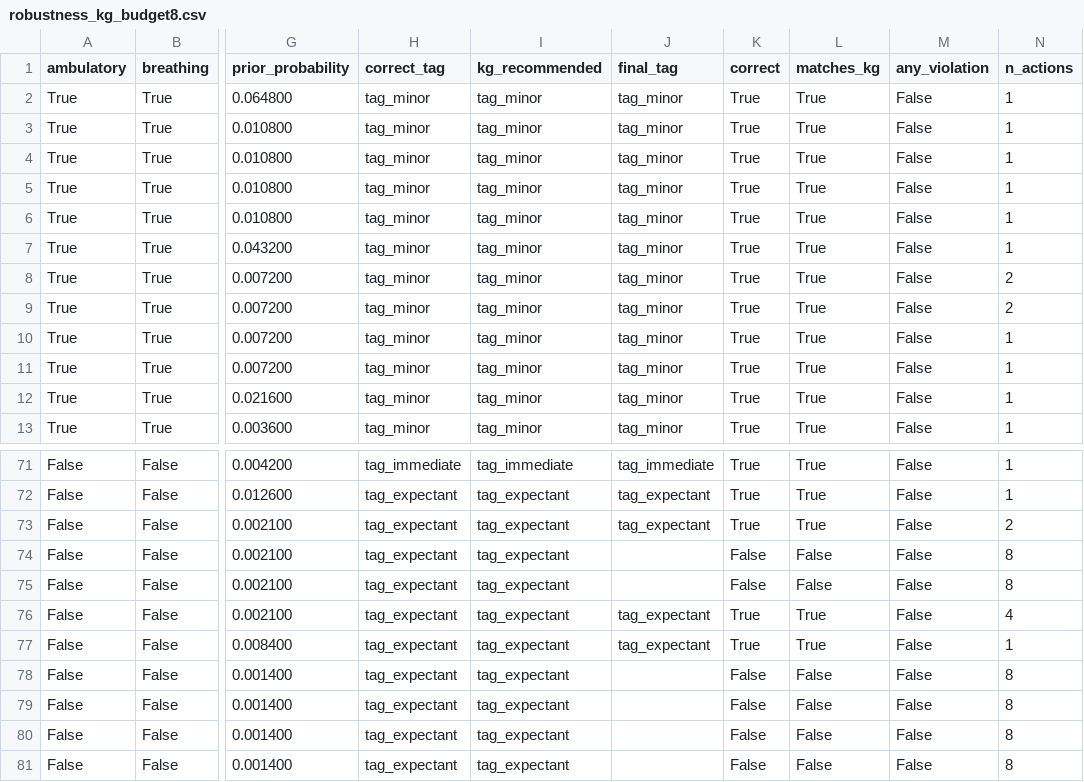
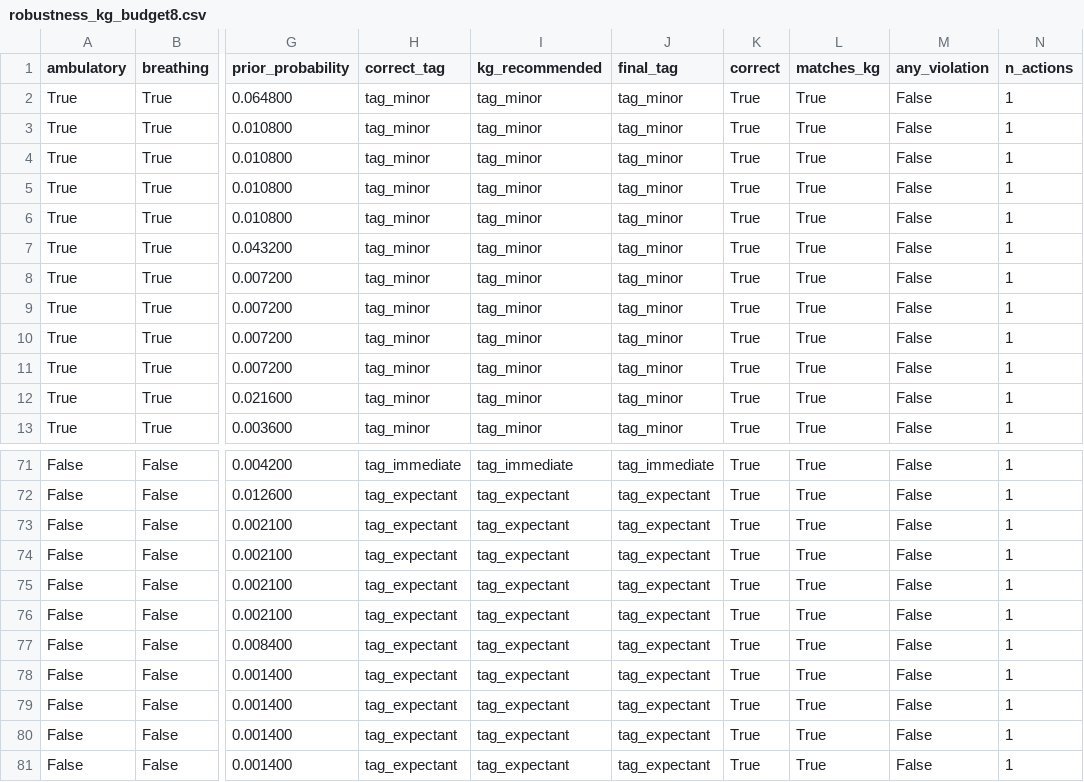
Before and after one commit to mahamfatima123/kg-nesy-mci-triage, a CSV file: results/robustness_kg_budget8.csv, drawn as a sheet; only a part is shown, gaps mark what is left out; the diff names each change by its address in the sheet, - before the commit and + after, or states it on an @@ line.

Commit message:
remove tag_expectant from the valid-action set for Delayed and Immediate(RESULTS)

```diff
--- a/results/robustness_kg_budget8.csv
+++ b/results/robustness_kg_budget8.csv
-N8:N9 (n_actions): 2
+N8:N9 (n_actions): 1
-N73 (n_actions): 2
+N73 (n_actions): 1
-J74:J75 (final_tag): (empty)
+J74:J75 (final_tag): tag_expectant
-K74:K75 (correct): False
+K74:K75 (correct): True
-L74:L75 (matches_kg): False
+L74:L75 (matches_kg): True
-N74:N75 (n_actions): 8
+N74:N75 (n_actions): 1
-N76 (n_actions): 4
+N76 (n_actions): 1
-J78:J81 (final_tag): (empty)
+J78:J81 (final_tag): tag_expectant
-K78:K81 (correct): False
+K78:K81 (correct): True
-L78:L81 (matches_kg): False
+L78:L81 (matches_kg): True
-N78:N81 (n_actions): 8
+N78:N81 (n_actions): 1
```
Also changed, not shown: 7 other files.
